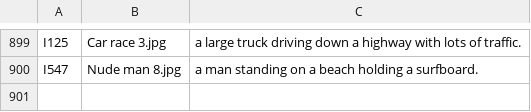
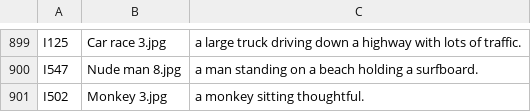
Before and after one commit to elkhand/human-emotions-classifier, a CSV file: dataset/metadata/auto_generated_captions.csv, drawn as a sheet; only a part is shown, gaps mark what is left out.

Commit message:
Added 1 more caption

```diff
--- a/dataset/metadata/auto_generated_captions.csv
+++ b/dataset/metadata/auto_generated_captions.csv
@@ -900 +900,2 @@ I125|Car race 3.jpg|a large truck driving down a highway with lots of traffic.
 I547|Nude man 8.jpg|a man standing on a beach holding a surfboard.
+I502|Monkey 3.jpg|a monkey sitting thoughtful.
```
Also changed, not shown: 2 other files.
